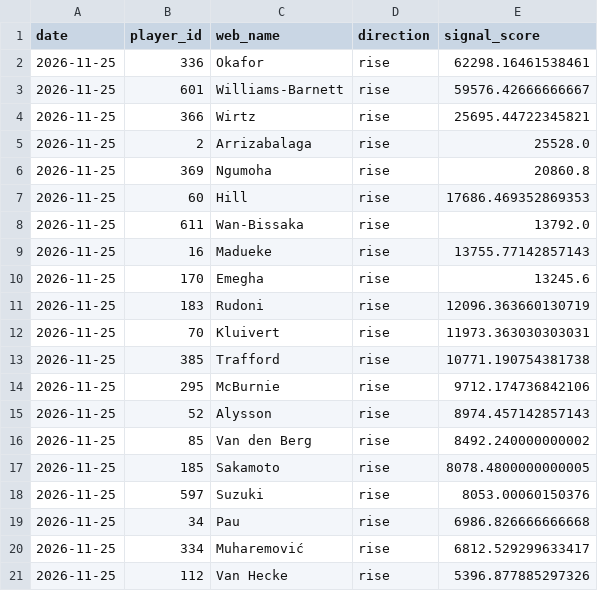
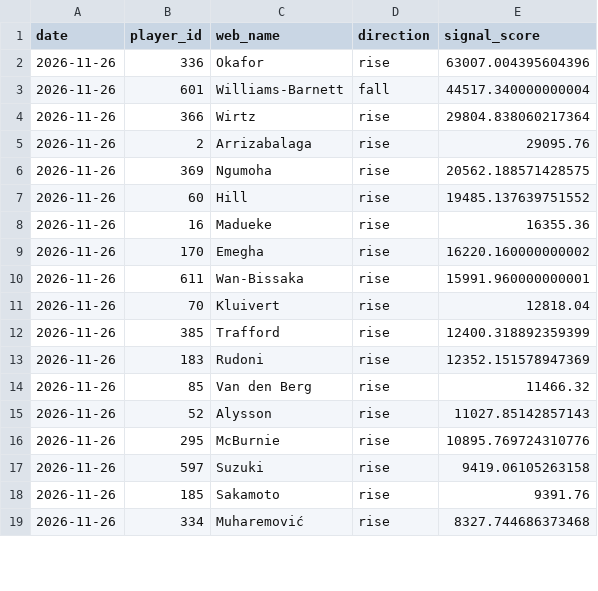
Before and after one commit to dauadaishaya9-lab/Fpl-price-predictor-, a CSV file: data/predictions.csv, drawn as a sheet; only a part is shown; the diff covers the shown part only.

```diff
--- a/data/predictions.csv
+++ b/data/predictions.csv
@@ -1,21 +1,19 @@
 date,player_id,web_name,direction,signal_score
-2026-11-25,336,Okafor,rise,62298.16461538461
-2026-11-25,601,Williams-Barnett,rise,59576.42666666667
-2026-11-25,366,Wirtz,rise,25695.44722345821
-2026-11-25,2,Arrizabalaga,rise,25528.0
-2026-11-25,369,Ngumoha,rise,20860.8
-2026-11-25,60,Hill,rise,17686.469352869353
-2026-11-25,611,Wan-Bissaka,rise,13792.0
-2026-11-25,16,Madueke,rise,13755.77142857143
-2026-11-25,170,Emegha,rise,13245.6
-2026-11-25,183,Rudoni,rise,12096.363660130719
-2026-11-25,70,Kluivert,rise,11973.363030303031
-2026-11-25,385,Trafford,rise,10771.190754381738
-2026-11-25,295,McBurnie,rise,9712.174736842106
-2026-11-25,52,Alysson,rise,8974.457142857143
-2026-11-25,85,Van den Berg,rise,8492.240000000002
-2026-11-25,185,Sakamoto,rise,8078.4800000000005
-2026-11-25,597,Suzuki,rise,8053.00060150376
-2026-11-25,34,Pau,rise,6986.826666666668
-2026-11-25,334,Muharemović,rise,6812.529299633417
-2026-11-25,112,Van Hecke,rise,5396.877885297326
+2026-11-26,336,Okafor,rise,63007.004395604396
+2026-11-26,601,Williams-Barnett,fall,44517.340000000004
+2026-11-26,366,Wirtz,rise,29804.838060217364
+2026-11-26,2,Arrizabalaga,rise,29095.76
+2026-11-26,369,Ngumoha,rise,20562.188571428575
+2026-11-26,60,Hill,rise,19485.137639751552
+2026-11-26,16,Madueke,rise,16355.36
+2026-11-26,170,Emegha,rise,16220.160000000002
+2026-11-26,611,Wan-Bissaka,rise,15991.960000000001
+2026-11-26,70,Kluivert,rise,12818.04
+2026-11-26,385,Trafford,rise,12400.318892359399
+2026-11-26,183,Rudoni,rise,12352.151578947369
+2026-11-26,85,Van den Berg,rise,11466.32
+2026-11-26,52,Alysson,rise,11027.85142857143
+2026-11-26,295,McBurnie,rise,10895.769724310776
+2026-11-26,597,Suzuki,rise,9419.06105263158
+2026-11-26,185,Sakamoto,rise,9391.76
+2026-11-26,334,Muharemović,rise,8327.744686373468
```
Also changed, not shown: 2 added rows elsewhere in this file, data/evaluation.csv, data/last_prices.csv, 5 other files.
